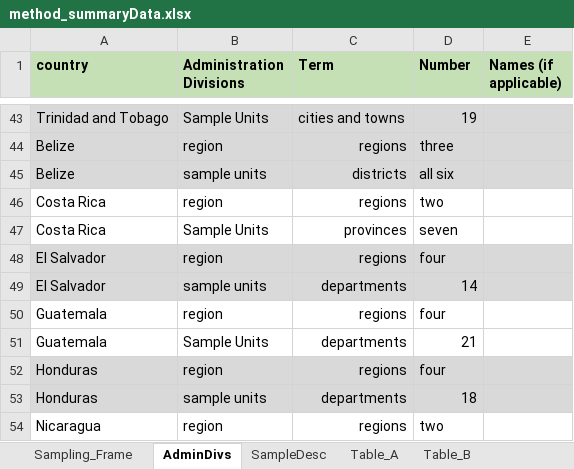
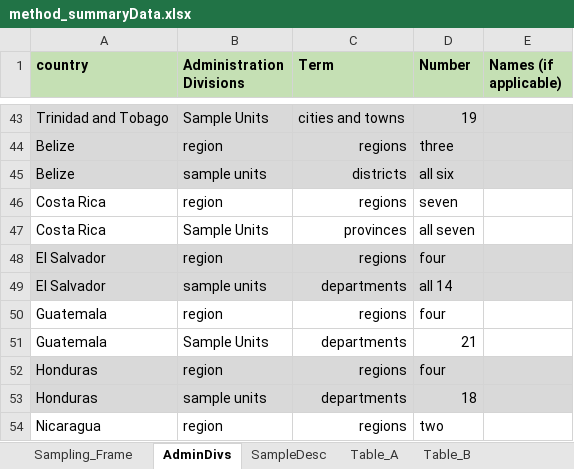
Before and after one commit to ctoruno/LAC-Reports, an Excel workbook: Data/method_summaryData.xlsx, sheet AdminDivs, drawn as a sheet; only a part is shown, gaps mark what is left out; values as stored, in another font and other column widths than the file's, no borders; the diff names each change by its address in the sheet, - before the commit and + after, or states it on an @@ line.

```diff
--- a/Data/method_summaryData.xlsx (sheet AdminDivs)
+++ b/Data/method_summaryData.xlsx (sheet AdminDivs)
-D46 (Number): two
+D46 (Number): seven
-D47 (Number): seven
+D47 (Number): all seven
-D49 (Number): 14
+D49 (Number): all 14
```
Also changed, not shown: sheet SampleDesc, sheet Sampling_Frame.
